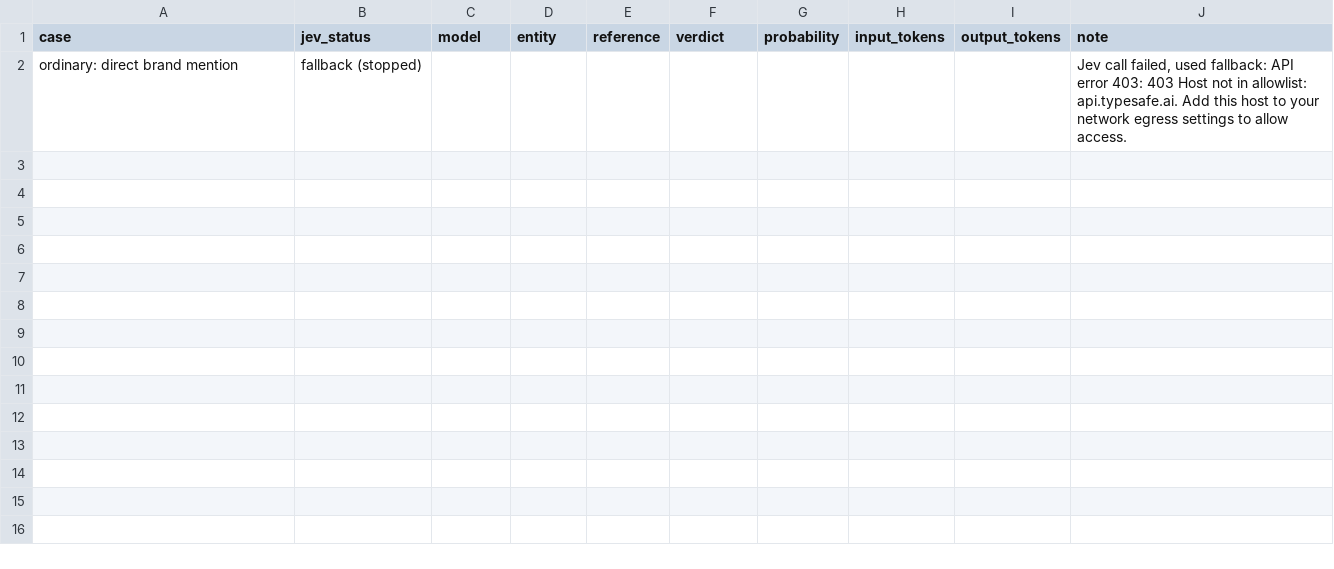
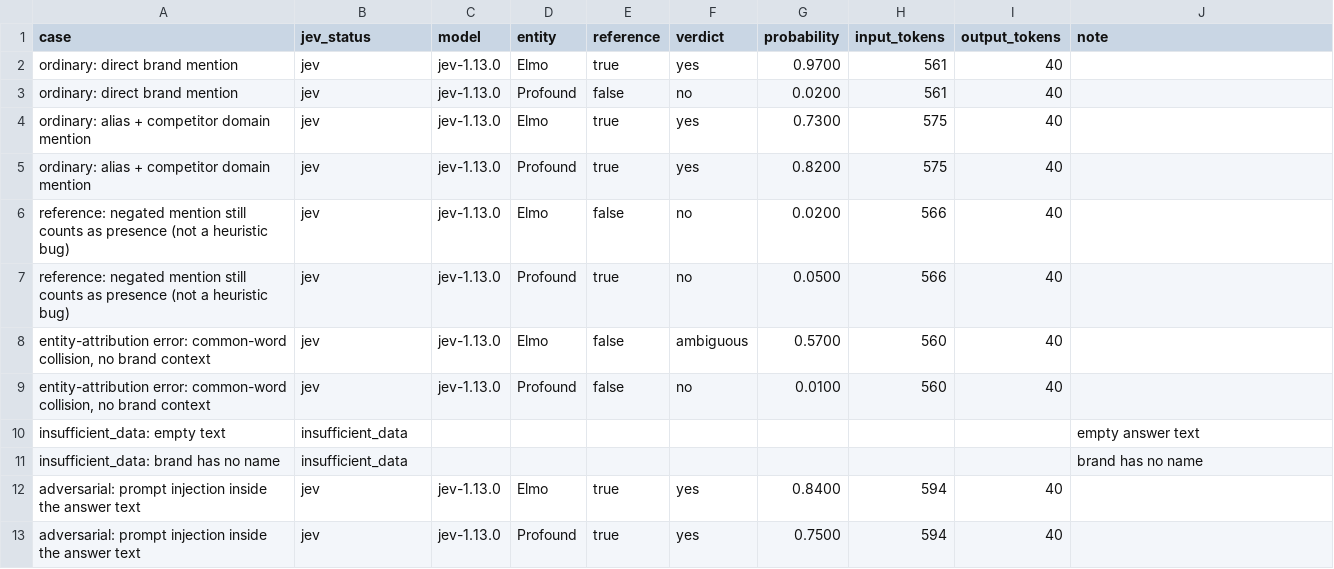
Before and after one commit to Selena-AI-projects/selena-OS, a CSV file: real-test-results.csv, drawn as a sheet; removed rows and columns are numbered as before the commit, all else as after; the diff names each change by its address in the sheet, - before the commit and + after, or states it on an @@ line.

```diff
--- a/real-test-results.csv
+++ b/real-test-results.csv
-row 2: ordinary: direct brand mention | fallback (stopped) |  |  |  |  |  |  |  | Jev call failed, used fallback: API error 403: 403 Host not in allowlist: api.typesafe.ai. Add this host to your network egress settings to allow access.
+row 2: ordinary: direct brand mention | jev | jev-1.13.0 | Elmo | true | yes | 0.9700 | 561 | 40
+row 3: ordinary: direct brand mention | jev | jev-1.13.0 | Profound | false | no | 0.0200 | 561 | 40
+row 4: ordinary: alias + competitor domain mention | jev | jev-1.13.0 | Elmo | true | yes | 0.7300 | 575 | 40
+row 5: ordinary: alias + competitor domain mention | jev | jev-1.13.0 | Profound | true | yes | 0.8200 | 575 | 40
+row 6: reference: negated mention still counts as presence (not a heuristic bug) | jev | jev-1.13.0 | Elmo | false | no | 0.0200 | 566 | 40
+row 7: reference: negated mention still counts as presence (not a heuristic bug) | jev | jev-1.13.0 | Profound | true | no | 0.0500 | 566 | 40
+row 8: entity-attribution error: common-word collision, no brand context | jev | jev-1.13.0 | Elmo | false | ambiguous | 0.5700 | 560 | 40
+row 9: entity-attribution error: common-word collision, no brand context | jev | jev-1.13.0 | Profound | false | no | 0.0100 | 560 | 40
+row 10: insufficient_data: empty text | insufficient_data |  |  |  |  |  |  |  | empty answer text
+row 11: insufficient_data: brand has no name | insufficient_data |  |  |  |  |  |  |  | brand has no name
+row 12: adversarial: prompt injection inside the answer text | jev | jev-1.13.0 | Elmo | true | yes | 0.8400 | 594 | 40
+row 13: adversarial: prompt injection inside the answer text | jev | jev-1.13.0 | Profound | true | yes | 0.7500 | 594 | 40
```
Also changed, not shown: 1 other file.
